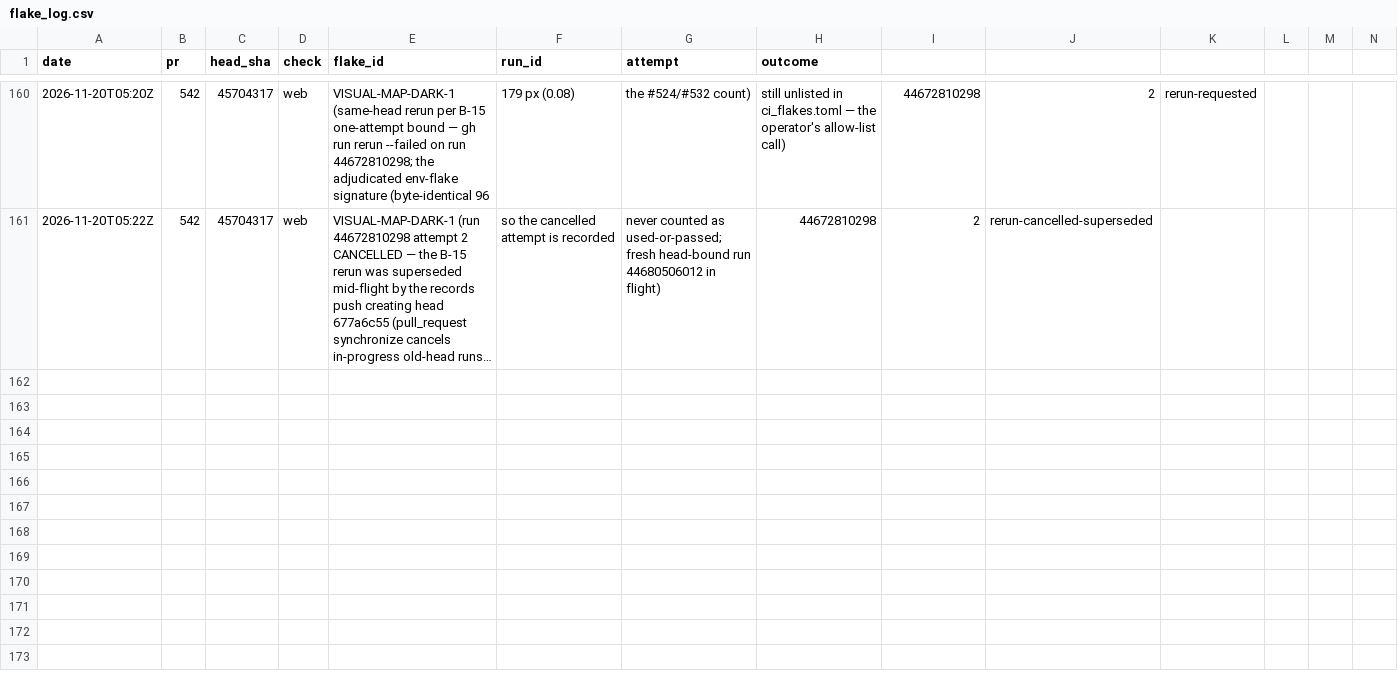
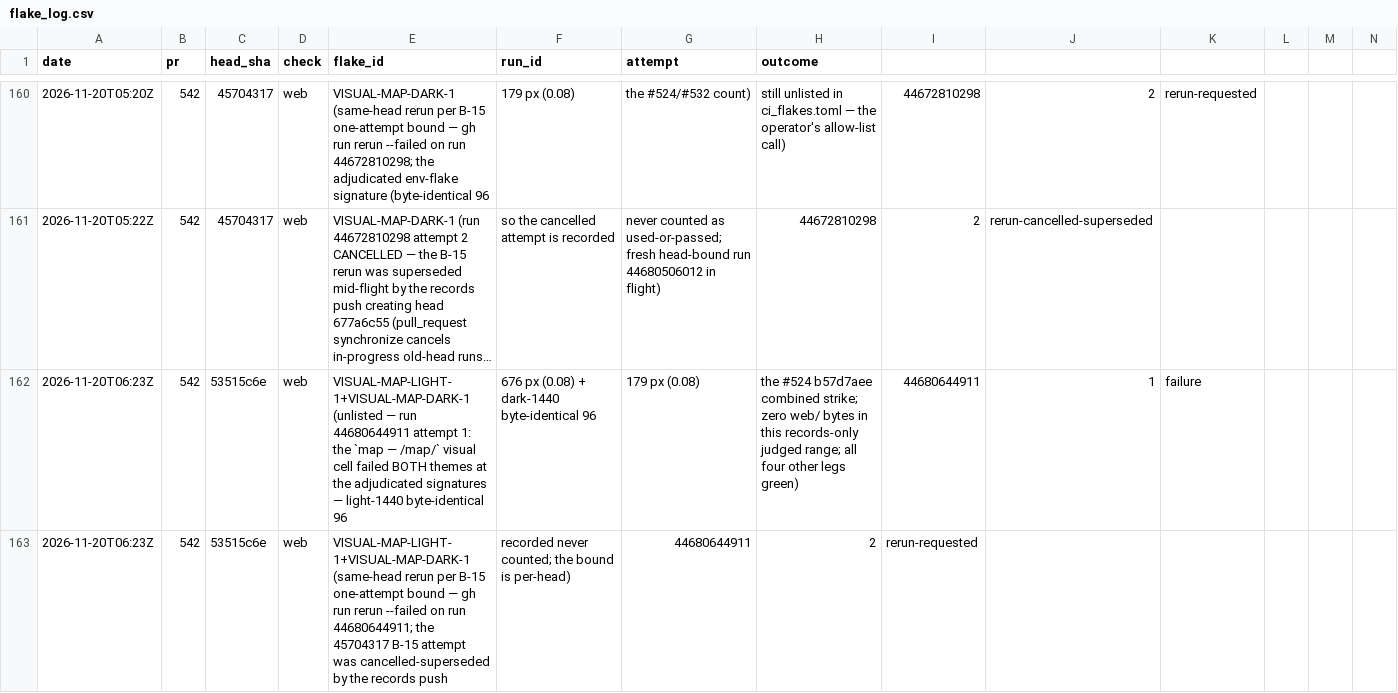
Before and after one commit to SteveVitali/Eleutheria, a CSV file: docs/build/reports/ci/flake_log.csv, drawn as a sheet; only a part is shown, gaps mark what is left out; long unchanged cells end in …; rows hold the shown columns only; the diff names each change by its address in the sheet, - before the commit and + after, or states it on an @@ line.

Commit message:
OPS-GAP-RP-1: verdict head 53515c6e web red on BOTH VISUAL-MAP-* signatures (96,676 + 96,179 px byte-identical) — flake_log failure + B-15 rerun-requested rows
Harness: devin-desktop/swe-2-high/subagent

```diff
--- a/docs/build/reports/ci/flake_log.csv
+++ b/docs/build/reports/ci/flake_log.csv
+row 162: 2026-11-20T06:23Z | 542 | 53515c6e | web | VISUAL-MAP-LIGHT-1+VISUAL-MAP-DARK-1 (unlisted — run 44680644911 attempt 1: the `map — /map/` visual cell failed BOTH themes at the adjudicated signatures — light-1440 byte-identical 96 | 676 px (0.08) + dark-1440 byte-identical 96 | 179 px (0.08) | the #524 b57d7aee combined strike; zero web/ bytes in this records-only judged range; all four other legs green) | 44680644911 | 1 | failure
+row 163: 2026-11-20T06:23Z | 542 | 53515c6e | web | VISUAL-MAP-LIGHT-1+VISUAL-MAP-DARK-1 (same-head rerun per B-15 one-attempt bound — gh run rerun --failed on run 44680644911; the 45704317 B-15 attempt was cancelled-superseded by the records push | recorded never counted; the bound is per-head) | 44680644911 | 2 | rerun-requested
```
